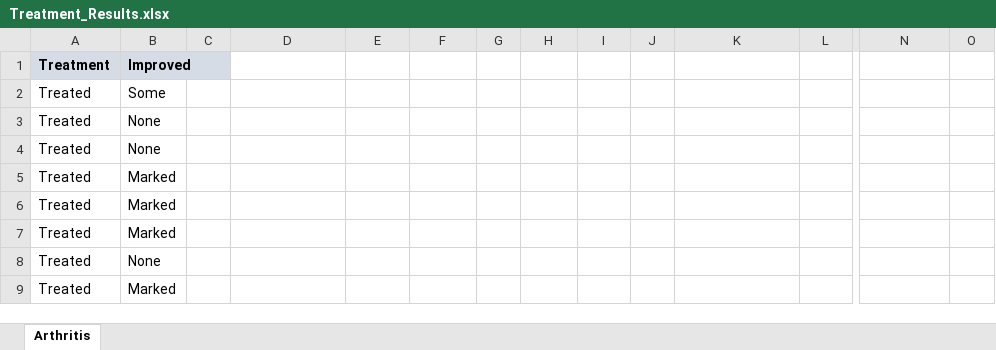
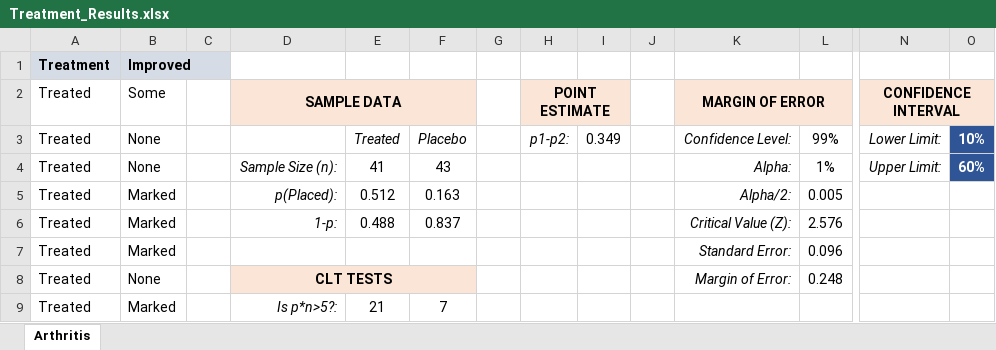
Before and after one commit to jorgeluissoto/Maven_Analytics_course, an Excel workbook: Excel/Statistics for Data Analysis/StatisticsforDataAnalysis-221118-112009/Projects/Treatment_Results.xlsx, sheet Arthritis, drawn as a sheet; only a part is shown, gaps mark what is left out; values as stored, in another font and other column widths than the file's, no borders; charts and pictures not drawn; removed rows and columns are numbered as before the commit, all else as after; rows hold the shown columns only; the diff covers the shown part only; the diff names each change by its address in the sheet, - before the commit and + after, or states it on an @@ line.

Commit message:
maven pharma project done

```diff
--- a/Excel/Statistics for Data Analysis/StatisticsforDataAnalysis-221118-112009/Projects/Treatment_Results.xlsx (sheet Arthritis)
+++ b/Excel/Statistics for Data Analysis/StatisticsforDataAnalysis-221118-112009/Projects/Treatment_Results.xlsx (sheet Arthritis)
-D2: (empty)
+D2: SAMPLE DATA
-D2:F2 fill: none
+D2:F2 fill: #FBE5D6
+D2:F2 merged
-H2: (empty)
+H2: POINT ESTIMATE
-H2:I2 fill: none
+H2:I2 fill: #FBE5D6
+H2:I2 merged
-K2: (empty)
+K2: MARGIN OF ERROR
-K2:L2 fill: none
+K2:L2 fill: #FBE5D6
+K2:L2 merged
-N2: (empty)
+N2: CONFIDENCE INTERVAL
-N2:O2 fill: none
+N2:O2 fill: #FBE5D6
+N2:O2 merged
-row 3: Treated | None
-row 4: Treated | None
-row 5: Treated | Marked
-row 6: Treated | Marked
+row 3: Treated | None |  |  | Treated | Placebo |  | p1-p2: | 0.349 |  | Confidence Level: | 99% | Lower Limit: | 10%
+row 4: Treated | None |  | Sample Size (n): | 41 | 43 |  |  |  |  | Alpha: | 1% | Upper Limit: | 60%
+row 5: Treated | Marked |  | p(Placed): | 0.512 | 0.163 |  |  |  |  | Alpha/2: | 0.005
+row 6: Treated | Marked |  | 1-p: | 0.488 | 0.837 |  |  |  |  | Critical Value (Z): | 2.576
-K7: (empty)
+K7: Standard Error:
-L7: (empty)
+L7: 0.096
-D8: (empty)
+D8: CLT TESTS
-D8:F8 fill: none
+D8:F8 fill: #FBE5D6
+D8:F8 merged
-K8: (empty)
+K8: Margin of Error:
-L8: (empty)
+L8: 0.248
-D9: (empty)
+D9: Is p*n>5?:
-E9: (empty)
+E9: 21
-F9: (empty)
+F9: 7
```
Also changed, not shown: 3 edited cells and merged cells elsewhere in this sheet, charts or pictures, Excel/Statistics for Data Analysis/StatisticsforDataAnalysis-221118-112009/Excel_Statistics.xlsx, 1 other file.
